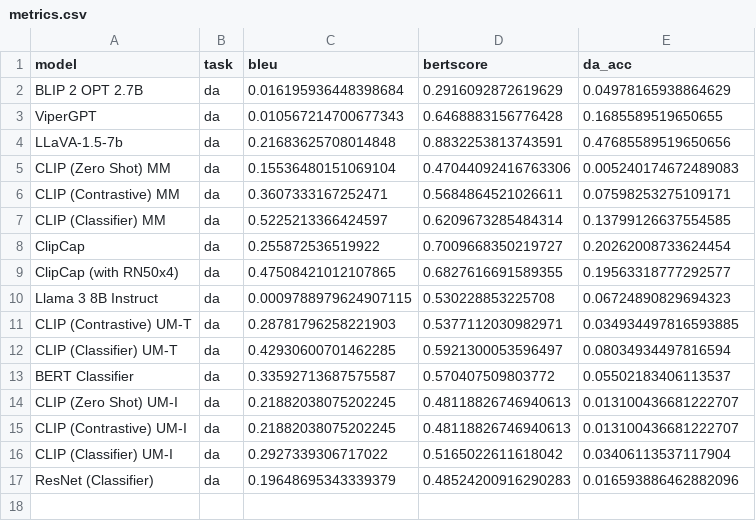
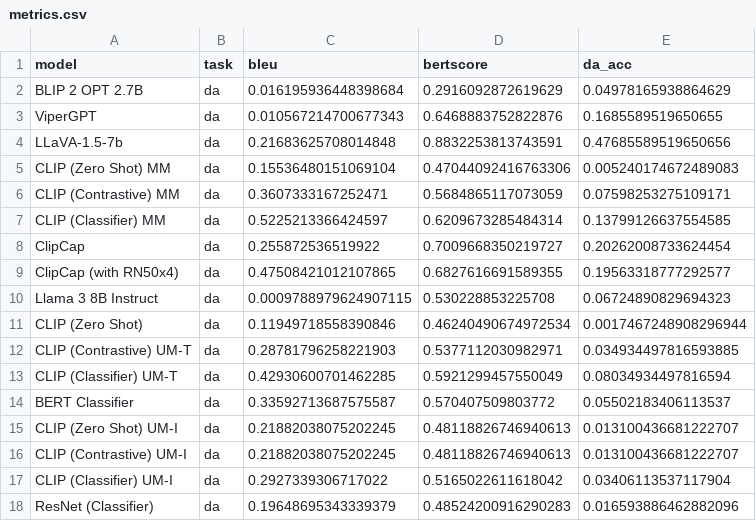
Before and after one commit to NihaliShetty/Jan-ML, a CSV file: results/metrics.csv, drawn as a sheet.

```diff
--- a/results/metrics.csv
+++ b/results/metrics.csv
@@ -2,6 +2,6 @@ model,task,bleu,bertscore,da_acc
 BLIP 2 OPT 2.7B,da,0.016195936448398684,0.2916092872619629,0.04978165938864629
-ViperGPT,da,0.010567214700677343,0.6468883156776428,0.1685589519650655
+ViperGPT,da,0.010567214700677343,0.6468883752822876,0.1685589519650655
 LLaVA-1.5-7b,da,0.21683625708014848,0.8832253813743591,0.47685589519650656
 CLIP (Zero Shot) MM,da,0.15536480151069104,0.47044092416763306,0.005240174672489083
-CLIP (Contrastive) MM,da,0.3607333167252471,0.5684864521026611,0.07598253275109171
+CLIP (Contrastive) MM,da,0.3607333167252471,0.5684865117073059,0.07598253275109171
 CLIP (Classifier) MM,da,0.5225213366424597,0.6209673285484314,0.13799126637554585
@@ -10,4 +10,5 @@ ClipCap (with RN50x4),da,0.47508421012107865,0.6827616691589355,0.19563318777292
 Llama 3 8B Instruct,da,0.0009788979624907115,0.530228853225708,0.06724890829694323
+CLIP (Zero Shot),da,0.11949718558390846,0.46240490674972534,0.0017467248908296944
 CLIP (Contrastive) UM-T,da,0.28781796258221903,0.5377112030982971,0.034934497816593885
-CLIP (Classifier) UM-T,da,0.42930600701462285,0.5921300053596497,0.08034934497816594
+CLIP (Classifier) UM-T,da,0.42930600701462285,0.5921299457550049,0.08034934497816594
 BERT Classifier,da,0.33592713687575587,0.570407509803772,0.05502183406113537
```
Also changed, not shown: 3 other files.
